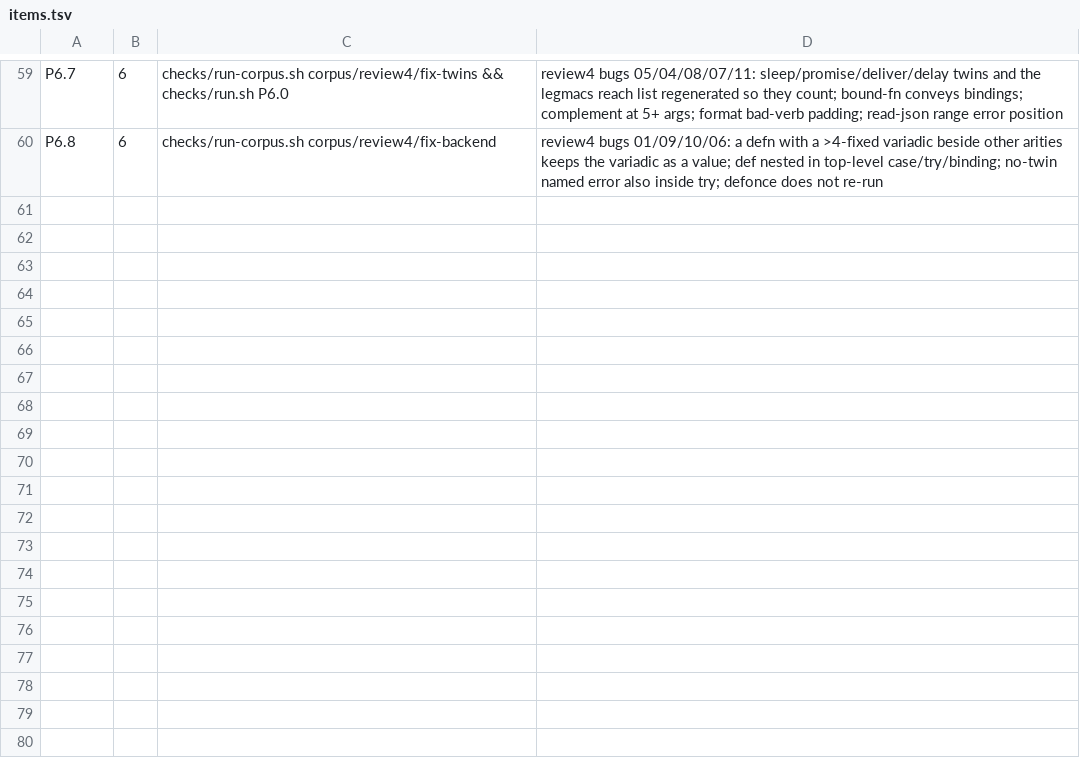
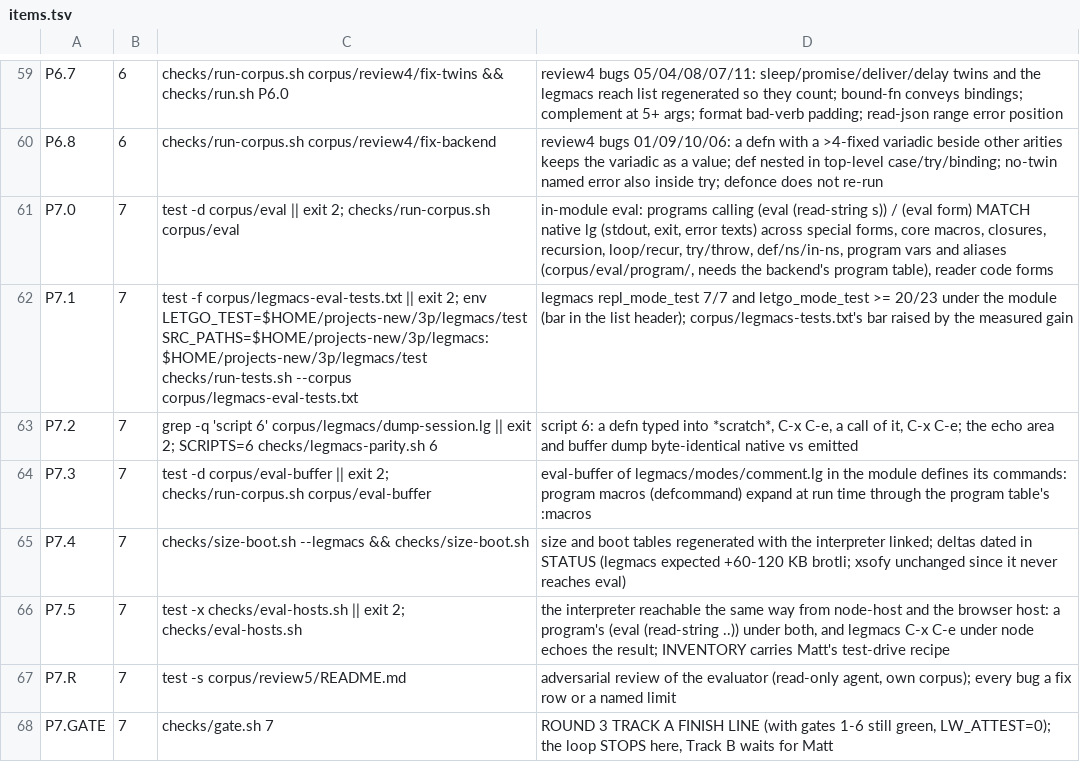
Before and after one commit to mparrett/let-go-wasmgc, a TSV file: checks/items.tsv, drawn as a sheet; only a part is shown, gaps mark what is left out; the diff names each change by its address in the sheet, - before the commit and + after, or states it on an @@ line.

```diff
--- a/checks/items.tsv
+++ b/checks/items.tsv
+row 61: P7.0 | 7 | test -d corpus/eval || exit 2; checks/run-corpus.sh corpus/eval | in-module eval: programs calling (eval (read-string s)) / (eval form) MATCH native lg (stdout, exit, error texts) across special forms, core macros, closures, recursion, loop/recur, try/throw, def/ns/in-ns, program vars and aliases (corpus/eval/program/, needs the backend's program table), reader code forms
+row 62: P7.1 | 7 | test -f corpus/legmacs-eval-tests.txt || exit 2; env LETGO_TEST=$HOME/projects-new/3p/legmacs/test SRC_PATHS=$HOME/projects-new/3p/legmacs:$HOME/projects-new/3p/legmacs/test checks/run-tests.sh --corpus corpus/legmacs-eval-tests.txt | legmacs repl_mode_test 7/7 and letgo_mode_test >= 20/23 under the module (bar in the list header); corpus/legmacs-tests.txt's bar raised by the measured gain
+row 63: P7.2 | 7 | grep -q 'script 6' corpus/legmacs/dump-session.lg || exit 2; SCRIPTS=6 checks/legmacs-parity.sh 6 | script 6: a defn typed into *scratch*, C-x C-e, a call of it, C-x C-e; the echo area and buffer dump byte-identical native vs emitted
+row 64: P7.3 | 7 | test -d corpus/eval-buffer || exit 2; checks/run-corpus.sh corpus/eval-buffer | eval-buffer of legmacs/modes/comment.lg in the module defines its commands: program macros (defcommand) expand at run time through the program table's :macros
+row 65: P7.4 | 7 | checks/size-boot.sh --legmacs && checks/size-boot.sh | size and boot tables regenerated with the interpreter linked; deltas dated in STATUS (legmacs expected +60-120 KB brotli; xsofy unchanged since it never reaches eval)
+row 66: P7.5 | 7 | test -x checks/eval-hosts.sh || exit 2; checks/eval-hosts.sh | the interpreter reachable the same way from node-host and the browser host: a program's (eval (read-string ..)) under both, and legmacs C-x C-e under node echoes the result; INVENTORY carries Matt's test-drive recipe
+row 67: P7.R | 7 | test -s corpus/review5/README.md | adversarial review of the evaluator (read-only agent, own corpus); every bug a fix row or a named limit
+row 68: P7.GATE | 7 | checks/gate.sh 7 | ROUND 3 TRACK A FINISH LINE (with gates 1-6 still green, LW_ATTEST=0); the loop STOPS here, Track B waits for Matt
```
Also changed, not shown: 2 other files.
